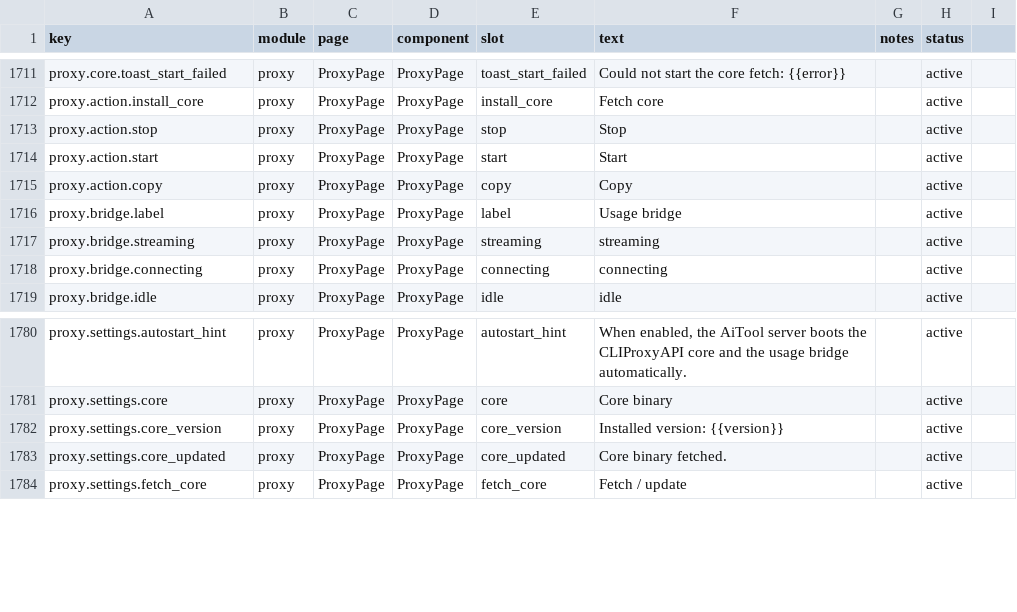
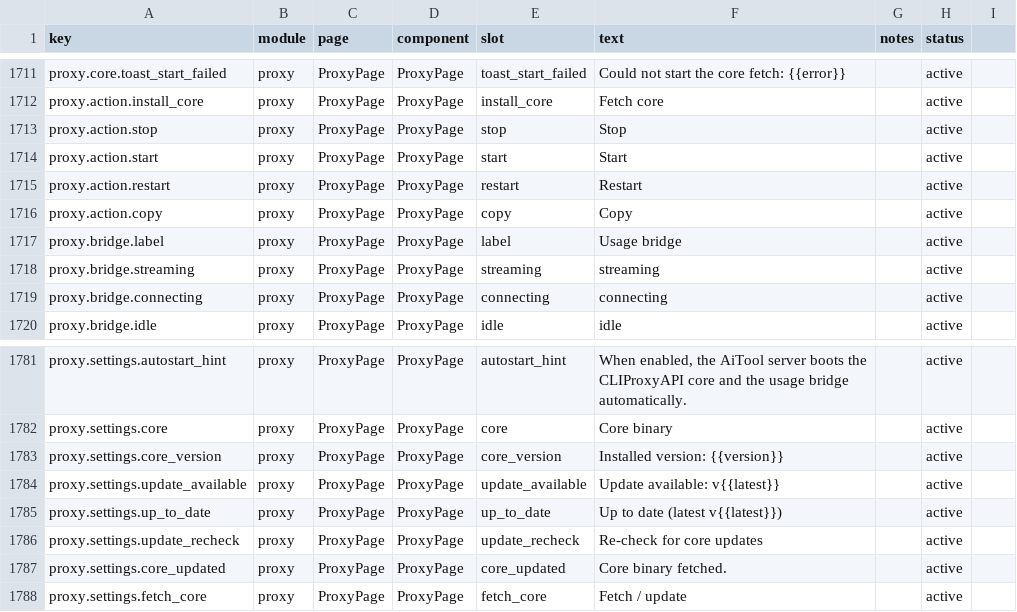
Before and after one commit to rijing-joker/AITool, a CSV file: dashboard/src/content/copy.csv, drawn as a sheet; only a part is shown, gaps mark what is left out.

Commit message:
feat(proxy): add a core restart action and an update check on settings
Two easy-parity gaps in the lifecycle surface: there was no restart (the
original Kernel page has start/stop/restart, and the install flow even
restarts the core internally), and the "fetch / update" button was blind —
no latest-version check, so parity with VersionManagementPage's
on-page-entry check never landed. Overview gains a restart button next to
start/stop (bridge recycles with the core), and the settings core card shows
the resolved latest release (GitCode → GitHub) against the installed
version, with a manual re-check; a failed check stays invisible.

```diff
--- a/dashboard/src/content/copy.csv
+++ b/dashboard/src/content/copy.csv
@@ -1714,2 +1714,3 @@ proxy.action.stop,proxy,ProxyPage,ProxyPage,stop,Stop,,active
 proxy.action.start,proxy,ProxyPage,ProxyPage,start,Start,,active
+proxy.action.restart,proxy,ProxyPage,ProxyPage,restart,Restart,,active
 proxy.action.copy,proxy,ProxyPage,ProxyPage,copy,Copy,,active
@@ -1782,2 +1783,5 @@ proxy.settings.core,proxy,ProxyPage,ProxyPage,core,Core binary,,active
 proxy.settings.core_version,proxy,ProxyPage,ProxyPage,core_version,Installed version: {{version}},,active
+proxy.settings.update_available,proxy,ProxyPage,ProxyPage,update_available,"Update available: v{{latest}}",,active
+proxy.settings.up_to_date,proxy,ProxyPage,ProxyPage,up_to_date,"Up to date (latest v{{latest}})",,active
+proxy.settings.update_recheck,proxy,ProxyPage,ProxyPage,update_recheck,"Re-check for core updates",,active
 proxy.settings.core_updated,proxy,ProxyPage,ProxyPage,core_updated,Core binary fetched.,,active
```
Also changed, not shown: 8 other files.
